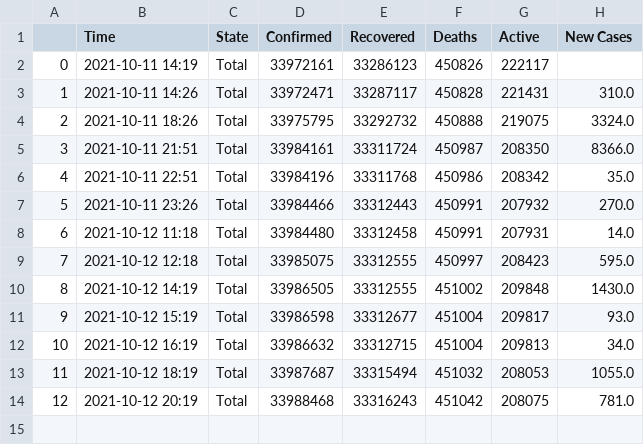
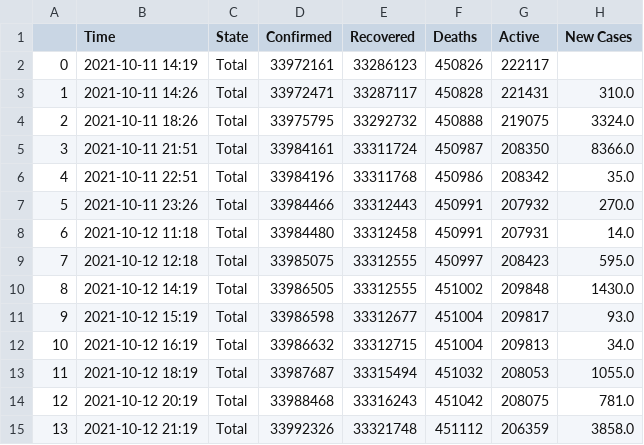
Before and after one commit to dakkshesh07/Covid19_India_Data, a CSV file: Total/data-Total.csv, drawn as a sheet; the diff names each change by its address in the sheet, - before the commit and + after, or states it on an @@ line.

Commit message:
upload updated datasets, fetched on 2021-10-12 21:19

```diff
--- a/Total/data-Total.csv
+++ b/Total/data-Total.csv
+row 15: 13 | 2021-10-12 21:19 | Total | 33992326 | 33321748 | 451112 | 206359 | 3858.0
```
Also changed, not shown: 7 other files.
